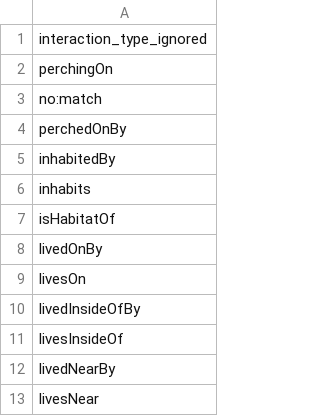
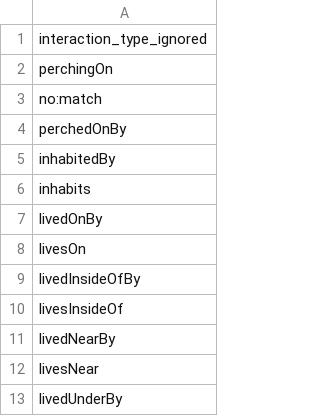
Before and after one commit to globalbioticinteractions/globalbioticinteractions, a CSV file: eol-globi-lib/src/main/resources/org/globalbioticinteractions/interaction_types_ro_unmapped.csv, drawn as a sheet; only a part is shown; the shorter side is filled out with more unchanged rows; the diff names each change by its address in the sheet, - before the commit and + after, or states it on an @@ line.

```diff
--- a/eol-globi-lib/src/main/resources/org/globalbioticinteractions/interaction_types_ro_unmapped.csv
+++ b/eol-globi-lib/src/main/resources/org/globalbioticinteractions/interaction_types_ro_unmapped.csv
-row 7: isHabitatOf
```
Also changed, not shown: eol-globi-lib/src/main/resources/org/globalbioticinteractions/interaction_types_mapping.csv, eol-globi-lib/src/main/resources/org/globalbioticinteractions/interaction_types_ro.csv, 1 other file.
